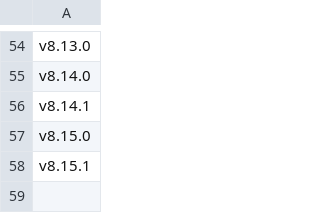
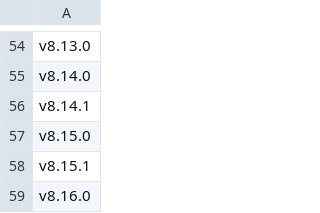
Before and after one commit to react-storefront-foundation/react-storefront-foundation.github.io, a CSV file: versions.csv, drawn as a sheet; only a part is shown, gaps mark what is left out; the diff names each change by its address in the sheet, - before the commit and + after, or states it on an @@ line.

```diff
--- a/versions.csv
+++ b/versions.csv
+row 59: v8.16.0
```
Also changed, not shown: 44 other files.
